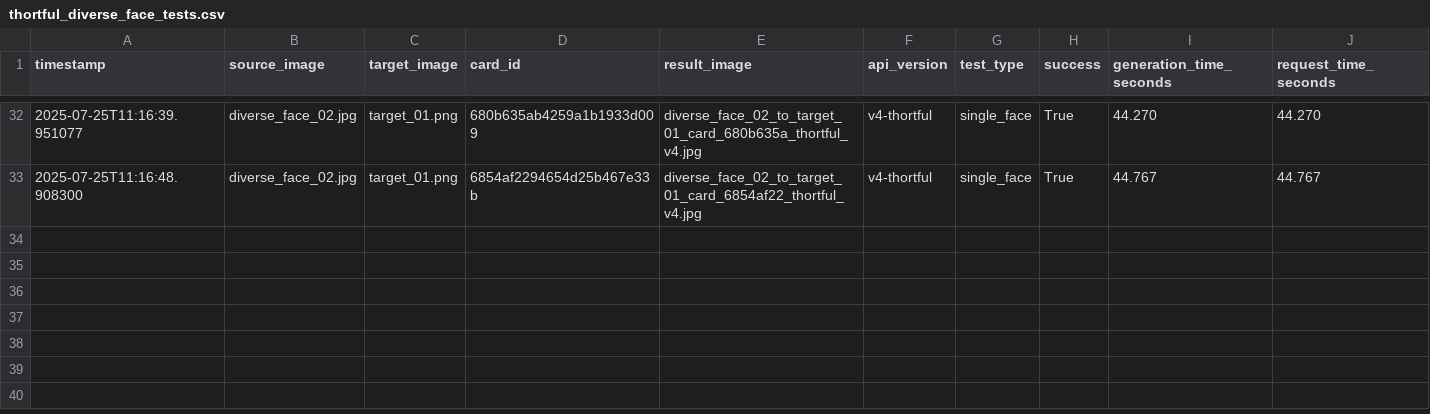
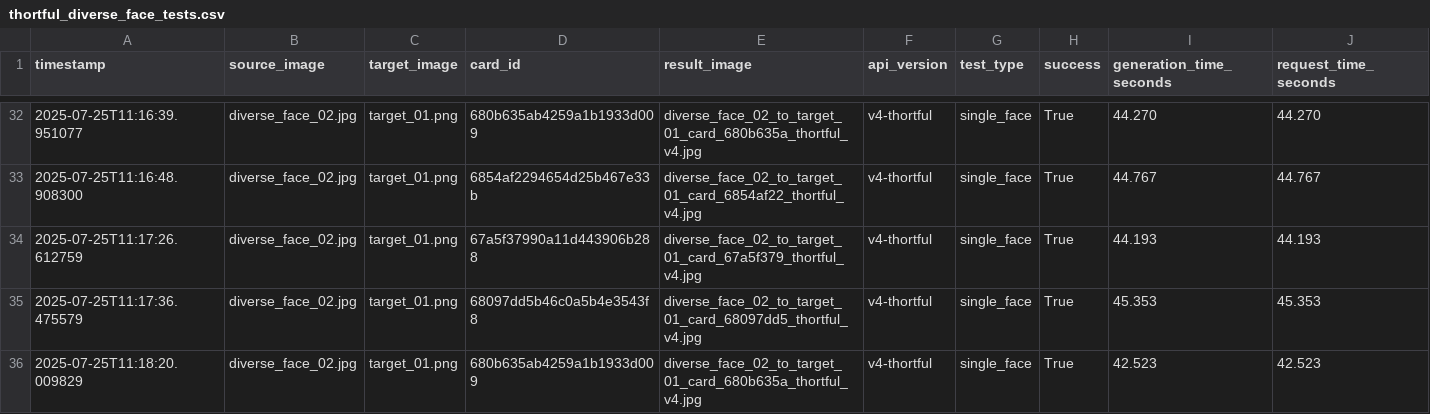
Before and after one commit to lukejeffthortful/face-swap-tester, a CSV file: thortful-v4-single-face/logs/thortful_diverse_face_tests.csv, drawn as a sheet; only a part is shown, gaps mark what is left out; rows hold the shown columns only; the diff names each change by its address in the sheet, - before the commit and + after, or states it on an @@ line.

```diff
--- a/thortful-v4-single-face/logs/thortful_diverse_face_tests.csv
+++ b/thortful-v4-single-face/logs/thortful_diverse_face_tests.csv
+row 34: 2025-07-25T11:17:26.612759 | diverse_face_02.jpg | target_01.png | 67a5f37990a11d443906b288 | diverse_face_02_to_target_01_card_67a5f379_thortful_v4.jpg | v4-thortful | single_face | True | 44.193 | 44.193
+row 35: 2025-07-25T11:17:36.475579 | diverse_face_02.jpg | target_01.png | 68097dd5b46c0a5b4e3543f8 | diverse_face_02_to_target_01_card_68097dd5_thortful_v4.jpg | v4-thortful | single_face | True | 45.353 | 45.353
+row 36: 2025-07-25T11:18:20.009829 | diverse_face_02.jpg | target_01.png | 680b635ab4259a1b1933d009 | diverse_face_02_to_target_01_card_680b635a_thortful_v4.jpg | v4-thortful | single_face | True | 42.523 | 42.523
```
Also changed, not shown: 3 other files.
